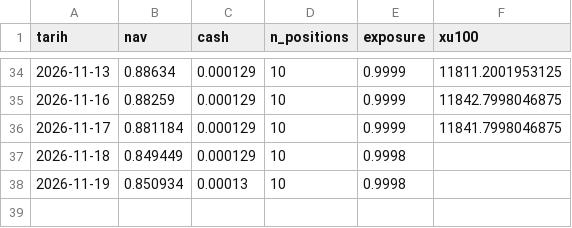
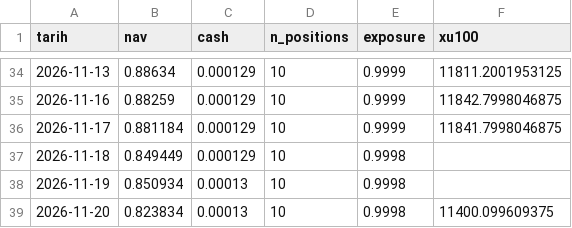
Before and after one commit to evsayar33-oss/bist_orderflow_quant, a CSV file: data/nav.csv, drawn as a sheet; only a part is shown, gaps mark what is left out; the diff names each change by its address in the sheet, - before the commit and + after, or states it on an @@ line.

```diff
--- a/data/nav.csv
+++ b/data/nav.csv
+row 39: 2026-11-20 | 0.823834 | 0.00013 | 10 | 0.9998 | 11400.099609375
```
Also changed, not shown: 2 other files.
